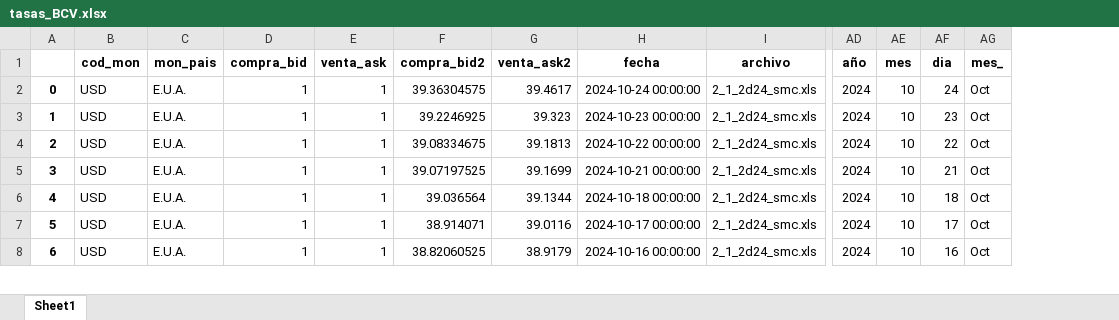
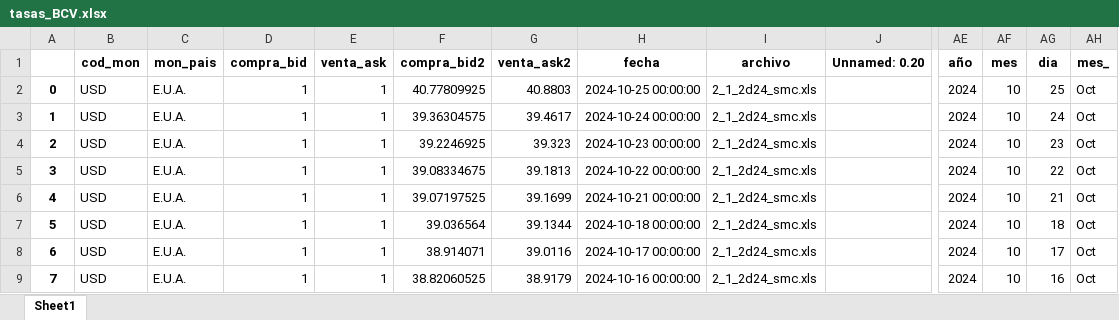
Before and after one commit to jdorantes1987/lacteos-doel, an Excel workbook: scripts/bcv/tasas_BCV.xlsx, sheet Sheet1, drawn as a sheet; only a part is shown, gaps mark what is left out; values as stored, in another font and other column widths than the file's, no borders; addresses are those after the commit; rows hold the shown columns only; the diff names each change by its address in the sheet, - before the commit and + after, or states it on an @@ line.

```diff
--- a/scripts/bcv/tasas_BCV.xlsx (sheet Sheet1)
+++ b/scripts/bcv/tasas_BCV.xlsx (sheet Sheet1)
+column J (Unnamed: 0.20), empty
+row 2: 0 | USD | E.U.A. | 1 | 1 | 40.77809925 | 40.8803 | 2024-10-25 00:00:00 | 2_1_2d24_smc.xls |  | 2024 | 10 | 25 | Oct
@@ column A renumbered from row 3 down @@
```
Also changed, not shown: 37 other files.
